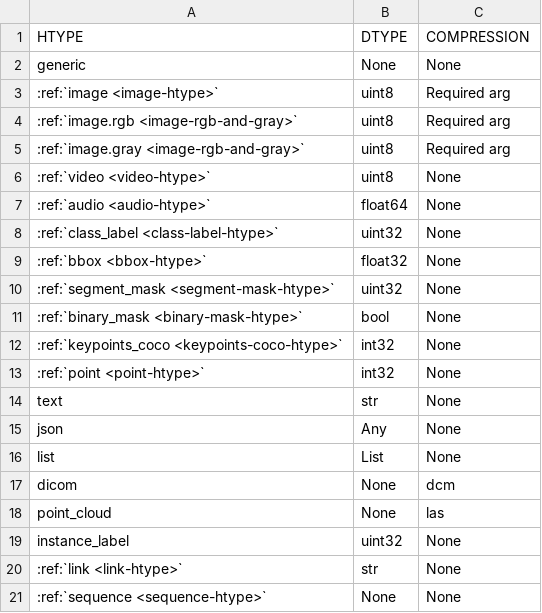
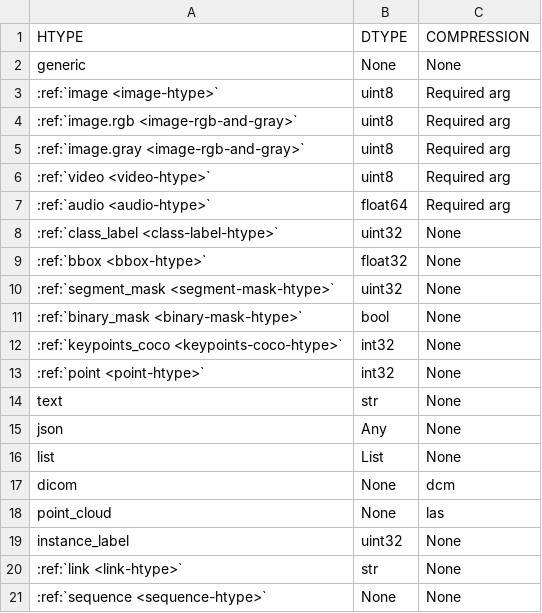
Before and after one commit to activeloopai/deeplake, a CSV file: docs/source/_static/csv/htypes.csv, drawn as a sheet.

Commit message:
fix

```diff
--- a/docs/source/_static/csv/htypes.csv
+++ b/docs/source/_static/csv/htypes.csv
@@ -5,4 +5,4 @@ generic, None, None
 :ref:`image.gray <image-rgb-and-gray>`, uint8, Required arg
-:ref:`video <video-htype>`, uint8, None
-:ref:`audio <audio-htype>`, float64, None
+:ref:`video <video-htype>`, uint8, Required arg
+:ref:`audio <audio-htype>`, float64, Required arg
 :ref:`class_label <class-label-htype>`, uint32, None
```
